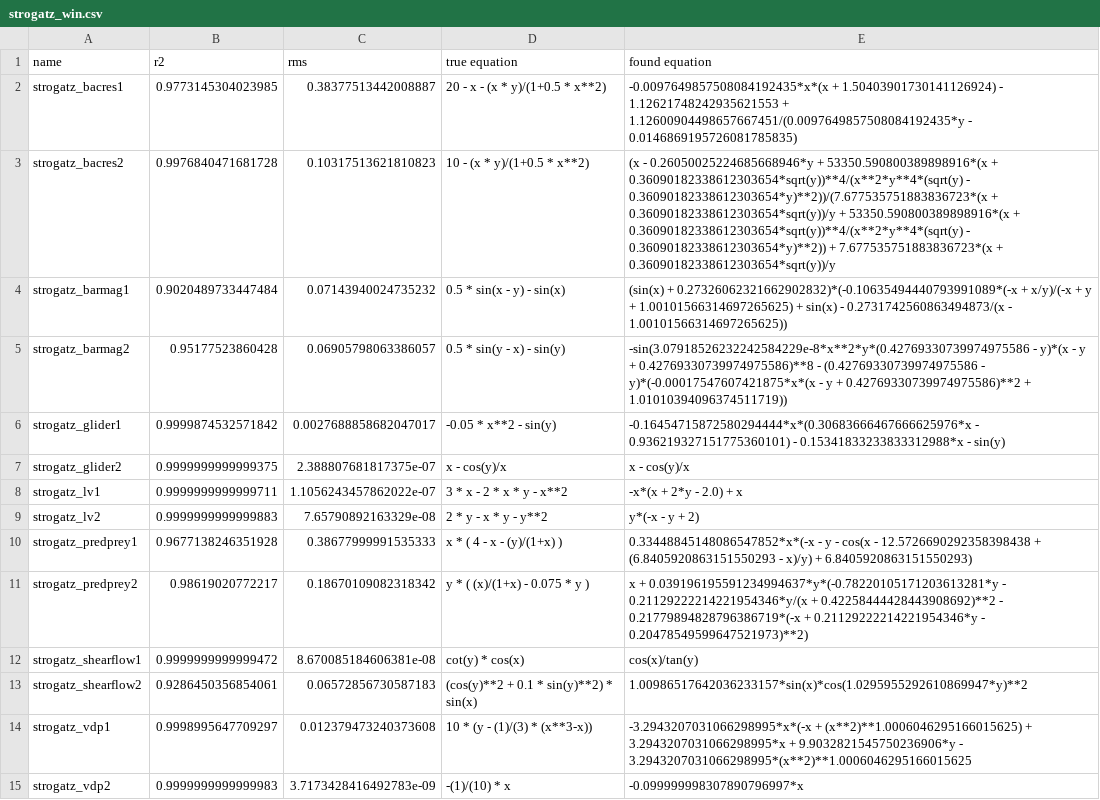
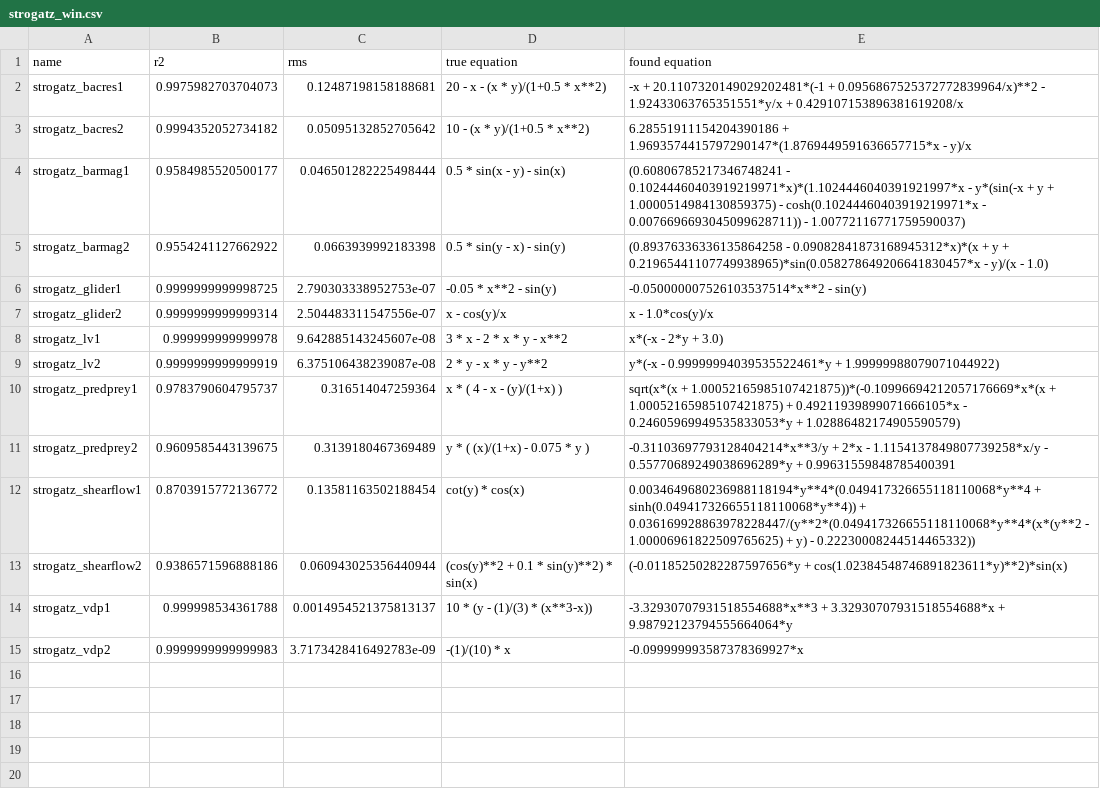
Before and after one commit to janoPig/HROCH, a CSV file: ci-test/results/strogatz_win.csv, drawn as a sheet.

Commit message:
Commit from GitHub Actions (Strogatz - windows)

```diff
--- a/ci-test/results/strogatz_win.csv
+++ b/ci-test/results/strogatz_win.csv
@@ -1,15 +1,15 @@
 name,r2,rms,true equation,found equation
-strogatz_bacres1,0.9773145304023985,0.38377513442008887, 20 - x - (x * y)/(1+0.5 * x**2),-0.0097649857508084192435*x*(x + 1.50403901730141126924) - 1.12621748242935621553 + 1.12600904498657667451/(0.0097649857508084192435*y - 0.0146869195726081785835)
-strogatz_bacres2,0.9976840471681728,0.10317513621810823, 10 - (x * y)/(1+0.5 * x**2),(x - 0.26050025224685668946*y + 53350.590800389898916*(x + 0.36090182338612303654*sqrt(y))**4/(x**2*y**4*(sqrt(y) - 0.36090182338612303654*y)**2))/(7.677535751883836723*(x + 0.36090182338612303654*sqrt(y))/y + 53350.590800389898916*(x + 0.36090182338612303654*sqrt(y))**4/(x**2*y**4*(sqrt(y) - 0.36090182338612303654*y)**2)) + 7.677535751883836723*(x + 0.36090182338612303654*sqrt(y))/y
-strogatz_barmag1,0.9020489733447484,0.07143940024735232, 0.5 * sin(x - y) - sin(x),(sin(x) + 0.27326062321662902832)*(-0.10635494440793991089*(-x + x/y)/(-x + y + 1.00101566314697265625) + sin(x) - 0.2731742560863494873/(x - 1.00101566314697265625))
-strogatz_barmag2,0.95177523860428,0.06905798063386057, 0.5 * sin(y - x) - sin(y),-sin(3.07918526232242584229e-8*x**2*y*(0.42769330739974975586 - y)*(x - y + 0.42769330739974975586)**8 - (0.42769330739974975586 - y)*(-0.00017547607421875*x*(x - y + 0.42769330739974975586)**2 + 1.01010394096374511719))
-strogatz_glider1,0.9999874532571842,0.0027688858682047017, -0.05 * x**2 - sin(y),-0.16454715872580294444*x*(0.30683666467666625976*x - 0.936219327151775360101) - 0.15341833233833312988*x - sin(y)
-strogatz_glider2,0.9999999999999375,2.388807681817375e-07, x - cos(y)/x,x - cos(y)/x
-strogatz_lv1,0.9999999999999711,1.1056243457862022e-07, 3  * x - 2  * x * y - x**2,-x*(x + 2*y - 2.0) + x
-strogatz_lv2,0.9999999999999883,7.65790892163329e-08, 2 * y - x * y - y**2,y*(-x - y + 2)
-strogatz_predprey1,0.9677138246351928,0.38677999991535333, x  * ( 4 - x - (y)/(1+x) ),0.33448845148086547852*x*(-x - y - cos(x - 12.5726690292358398438 + (6.8405920863151550293 - x)/y) + 6.8405920863151550293)
-strogatz_predprey2,0.98619020772217,0.18670109082318342, y * ( (x)/(1+x) - 0.075 * y ),x + 0.039196195591234994637*y*(-0.78220105171203613281*y - 0.21129222214221954346*y/(x + 0.42258444428443908692)**2 - 0.21779894828796386719*(-x + 0.21129222214221954346*y - 0.20478549599647521973)**2)
-strogatz_shearflow1,0.9999999999999472,8.670085184606381e-08, cot(y) * cos(x),cos(x)/tan(y)
-strogatz_shearflow2,0.9286450356854061,0.06572856730587183, (cos(y)**2 + 0.1 *  sin(y)**2) * sin(x),1.00986517642036233157*sin(x)*cos(1.0295955292610869947*y)**2
-strogatz_vdp1,0.9998995647709297,0.012379473240373608, 10 *  (y - (1)/(3) * (x**3-x)),-3.2943207031066298995*x*(-x + (x**2)**1.0006046295166015625) + 3.2943207031066298995*x + 9.9032821545750236906*y - 3.2943207031066298995*(x**2)**1.0006046295166015625
-strogatz_vdp2,0.9999999999999983,3.7173428416492783e-09, -(1)/(10) * x,-0.099999998307890796997*x
+strogatz_bacres1,0.9975982703704073,0.12487198158188681, 20 - x - (x * y)/(1+0.5 * x**2),-x + 20.1107320149029202481*(-1 + 0.0956867525372772839964/x)**2 - 1.92433063765351551*y/x + 0.429107153896381619208/x
+strogatz_bacres2,0.9994352052734182,0.05095132852705642, 10 - (x * y)/(1+0.5 * x**2),6.28551911154204390186 + 1.9693574415797290147*(1.8769449591636657715*x - y)/x
+strogatz_barmag1,0.9584985520500177,0.046501282225498444, 0.5 * sin(x - y) - sin(x),(0.60806785217346748241 - 0.10244460403919219971*x)*(1.1024446040391921997*x - y*(sin(-x + y + 1.0000514984130859375) - cosh(0.10244460403919219971*x - 0.0076696693045099628711)) - 1.00772116771759590037)
+strogatz_barmag2,0.9554241127662922,0.0663939992183398, 0.5 * sin(y - x) - sin(y),(0.89376336336135864258 - 0.09082841873168945312*x)*(x + y + 0.21965441107749938965)*sin(0.058278649206641830457*x - y)/(x - 1.0)
+strogatz_glider1,0.9999999999998725,2.790303338952753e-07, -0.05 * x**2 - sin(y),-0.050000007526103537514*x**2 - sin(y)
+strogatz_glider2,0.9999999999999314,2.504483311547556e-07, x - cos(y)/x,x - 1.0*cos(y)/x
+strogatz_lv1,0.999999999999978,9.642885143245607e-08, 3  * x - 2  * x * y - x**2,x*(-x - 2*y + 3.0)
+strogatz_lv2,0.9999999999999919,6.375106438239087e-08, 2 * y - x * y - y**2,y*(-x - 0.99999994039535522461*y + 1.99999988079071044922)
+strogatz_predprey1,0.9783790604795737,0.316514047259364, x  * ( 4 - x - (y)/(1+x) ),sqrt(x*(x + 1.00052165985107421875))*(-0.10996694212057176669*x*(x + 1.00052165985107421875) + 0.49211939899071666105*x - 0.24605969949535833053*y + 1.02886482174905590579)
+strogatz_predprey2,0.9609585443139675,0.3139180467369489, y * ( (x)/(1+x) - 0.075 * y ),-0.31103697793128404214*x**3/y + 2*x - 1.1154137849807739258*x/y - 0.55770689249038696289*y + 0.99631559848785400391
+strogatz_shearflow1,0.8703915772136772,0.13581163502188454, cot(y) * cos(x),0.0034649680236988118194*y**4*(0.049417326655118110068*y**4 + sinh(0.049417326655118110068*y**4)) + 0.036169928863978228447/(y**2*(0.049417326655118110068*y**4*(x*(y**2 - 1.00006961822509765625) + y) - 0.22230008244514465332))
+strogatz_shearflow2,0.9386571596888186,0.060943025356440944, (cos(y)**2 + 0.1 *  sin(y)**2) * sin(x),(-0.01185250282287597656*y + cos(1.02384548746891823611*y)**2)*sin(x)
+strogatz_vdp1,0.999998534361788,0.0014954521375813137, 10 *  (y - (1)/(3) * (x**3-x)),-3.32930707931518554688*x**3 + 3.32930707931518554688*x + 9.98792123794555664064*y
+strogatz_vdp2,0.9999999999999983,3.7173428416492783e-09, -(1)/(10) * x,-0.099999993587378369927*x
```
